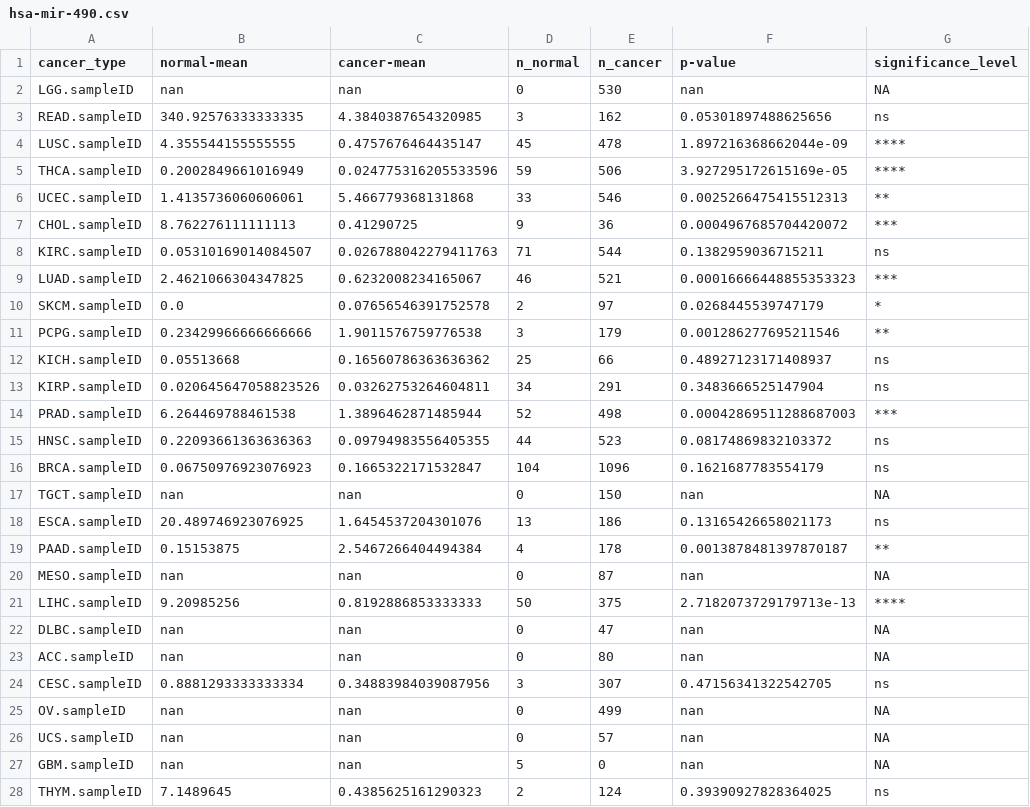
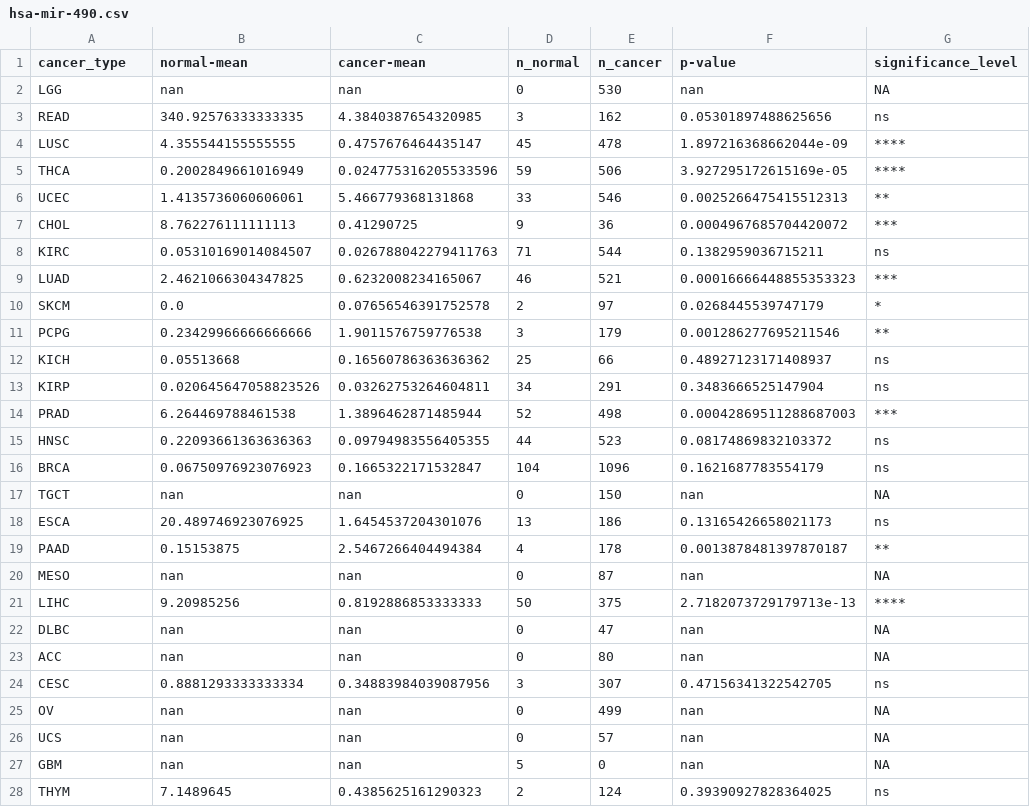
Before and after one commit to darmirador/DeepBase-v3.0-global-RNAseq-analysis-for-miRNAs, a CSV file: hsa-mir-490.csv, drawn as a sheet; only a part is shown; the diff covers the shown part only.

```diff
--- a/hsa-mir-490.csv
+++ b/hsa-mir-490.csv
@@ -1,28 +1,28 @@
 cancer_type,normal-mean,cancer-mean,n_normal,n_cancer,p-value,significance_level
-LGG.sampleID,nan,nan,0,530,nan,NA
-READ.sampleID,340.92576333333335,4.3840387654320985,3,162,0.05301897488625656,ns
-LUSC.sampleID,4.355544155555555,0.4757676464435147,45,478,1.897216368662044e-09,****
-THCA.sampleID,0.2002849661016949,0.024775316205533596,59,506,3.927295172615169e-05,****
-UCEC.sampleID,1.4135736060606061,5.466779368131868,33,546,0.0025266475415512313,**
-CHOL.sampleID,8.762276111111113,0.41290725,9,36,0.0004967685704420072,***
-KIRC.sampleID,0.05310169014084507,0.026788042279411763,71,544,0.1382959036715211,ns
-LUAD.sampleID,2.4621066304347825,0.6232008234165067,46,521,0.00016666448855353323,***
-SKCM.sampleID,0.0,0.07656546391752578,2,97,0.0268445539747179,*
-PCPG.sampleID,0.23429966666666666,1.9011576759776538,3,179,0.001286277695211546,**
-KICH.sampleID,0.05513668,0.16560786363636362,25,66,0.48927123171408937,ns
-KIRP.sampleID,0.020645647058823526,0.03262753264604811,34,291,0.3483666525147904,ns
-PRAD.sampleID,6.264469788461538,1.3896462871485944,52,498,0.00042869511288687003,***
-HNSC.sampleID,0.22093661363636363,0.09794983556405355,44,523,0.08174869832103372,ns
-BRCA.sampleID,0.06750976923076923,0.1665322171532847,104,1096,0.1621687783554179,ns
-TGCT.sampleID,nan,nan,0,150,nan,NA
-ESCA.sampleID,20.489746923076925,1.6454537204301076,13,186,0.13165426658021173,ns
-PAAD.sampleID,0.15153875,2.5467266404494384,4,178,0.0013878481397870187,**
-MESO.sampleID,nan,nan,0,87,nan,NA
-LIHC.sampleID,9.20985256,0.8192886853333333,50,375,2.7182073729179713e-13,****
-DLBC.sampleID,nan,nan,0,47,nan,NA
-ACC.sampleID,nan,nan,0,80,nan,NA
-CESC.sampleID,0.8881293333333334,0.34883984039087956,3,307,0.47156341322542705,ns
-OV.sampleID,nan,nan,0,499,nan,NA
-UCS.sampleID,nan,nan,0,57,nan,NA
-GBM.sampleID,nan,nan,5,0,nan,NA
-THYM.sampleID,7.1489645,0.4385625161290323,2,124,0.39390927828364025,ns
+LGG,nan,nan,0,530,nan,NA
+READ,340.92576333333335,4.3840387654320985,3,162,0.05301897488625656,ns
+LUSC,4.355544155555555,0.4757676464435147,45,478,1.897216368662044e-09,****
+THCA,0.2002849661016949,0.024775316205533596,59,506,3.927295172615169e-05,****
+UCEC,1.4135736060606061,5.466779368131868,33,546,0.0025266475415512313,**
+CHOL,8.762276111111113,0.41290725,9,36,0.0004967685704420072,***
+KIRC,0.05310169014084507,0.026788042279411763,71,544,0.1382959036715211,ns
+LUAD,2.4621066304347825,0.6232008234165067,46,521,0.00016666448855353323,***
+SKCM,0.0,0.07656546391752578,2,97,0.0268445539747179,*
+PCPG,0.23429966666666666,1.9011576759776538,3,179,0.001286277695211546,**
+KICH,0.05513668,0.16560786363636362,25,66,0.48927123171408937,ns
+KIRP,0.020645647058823526,0.03262753264604811,34,291,0.3483666525147904,ns
+PRAD,6.264469788461538,1.3896462871485944,52,498,0.00042869511288687003,***
+HNSC,0.22093661363636363,0.09794983556405355,44,523,0.08174869832103372,ns
+BRCA,0.06750976923076923,0.1665322171532847,104,1096,0.1621687783554179,ns
+TGCT,nan,nan,0,150,nan,NA
+ESCA,20.489746923076925,1.6454537204301076,13,186,0.13165426658021173,ns
+PAAD,0.15153875,2.5467266404494384,4,178,0.0013878481397870187,**
+MESO,nan,nan,0,87,nan,NA
+LIHC,9.20985256,0.8192886853333333,50,375,2.7182073729179713e-13,****
+DLBC,nan,nan,0,47,nan,NA
+ACC,nan,nan,0,80,nan,NA
+CESC,0.8881293333333334,0.34883984039087956,3,307,0.47156341322542705,ns
+OV,nan,nan,0,499,nan,NA
+UCS,nan,nan,0,57,nan,NA
+GBM,nan,nan,5,0,nan,NA
+THYM,7.1489645,0.4385625161290323,2,124,0.39390927828364025,ns
```
Also changed, not shown: 6 edited cells elsewhere in this file, 67 other files.
